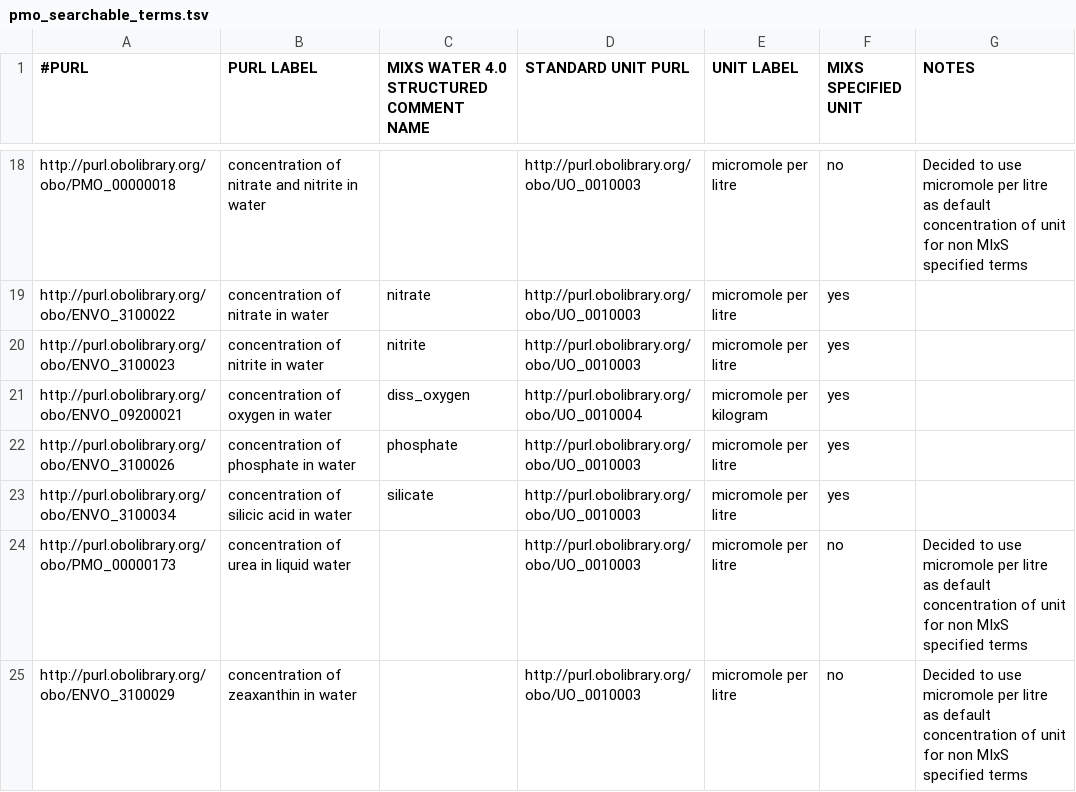
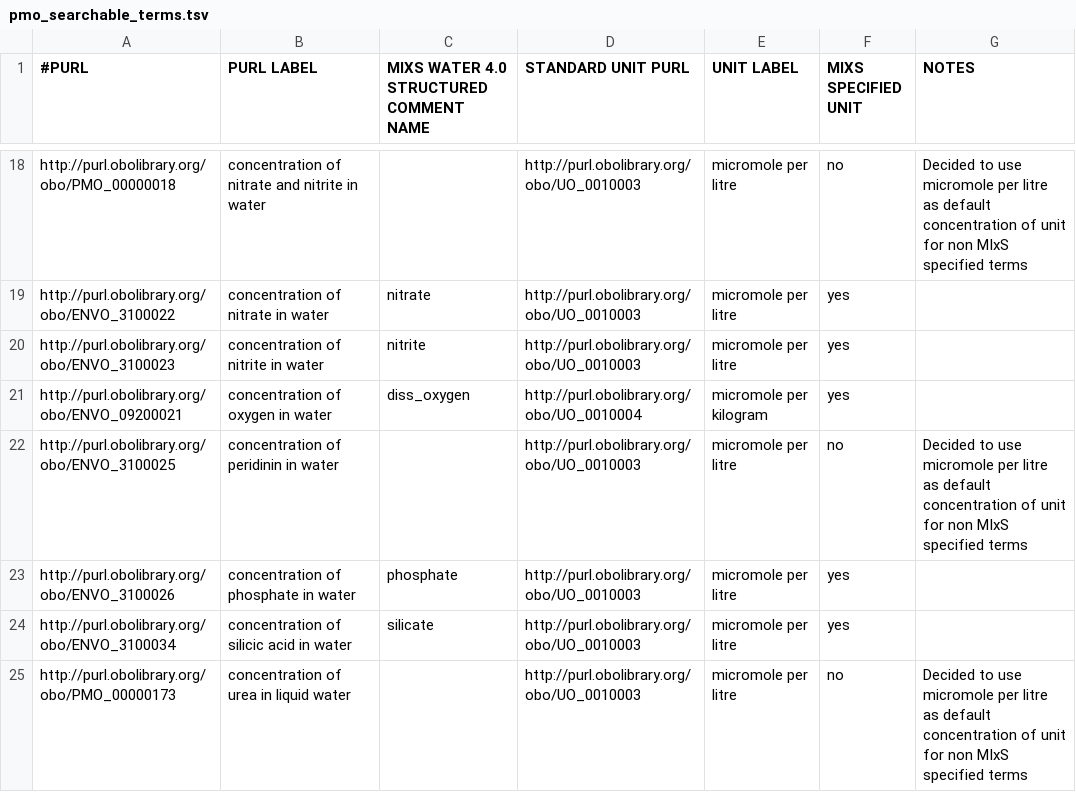
Before and after one commit to hurwitzlab/planet-microbe-ontology, a TSV file: pmo_searchable_terms.tsv, drawn as a sheet; only a part is shown, gaps mark what is left out; the shorter side is filled out with more unchanged rows; the diff names each change by its address in the sheet, - before the commit and + after, or states it on an @@ line.

Commit message:
Add purl for concentration of peridinin in water

```diff
--- a/pmo_searchable_terms.tsv
+++ b/pmo_searchable_terms.tsv
+row 22: http://purl.obolibrary.org/obo/ENVO_3100025 | concentration of peridinin in water |  | http://purl.obolibrary.org/obo/UO_0010003 | micromole per litre | no | Decided to use micromole per litre as default concentration of unit for non MIxS specified terms
```
